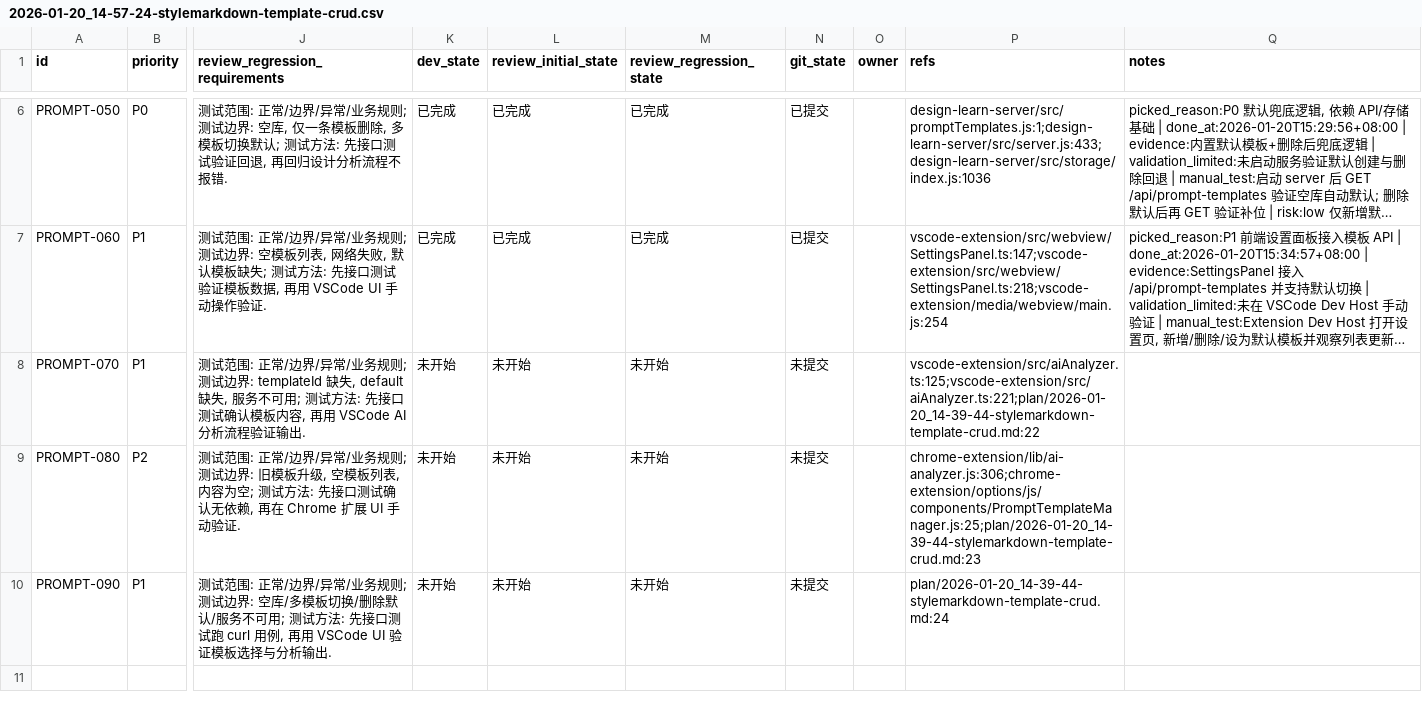
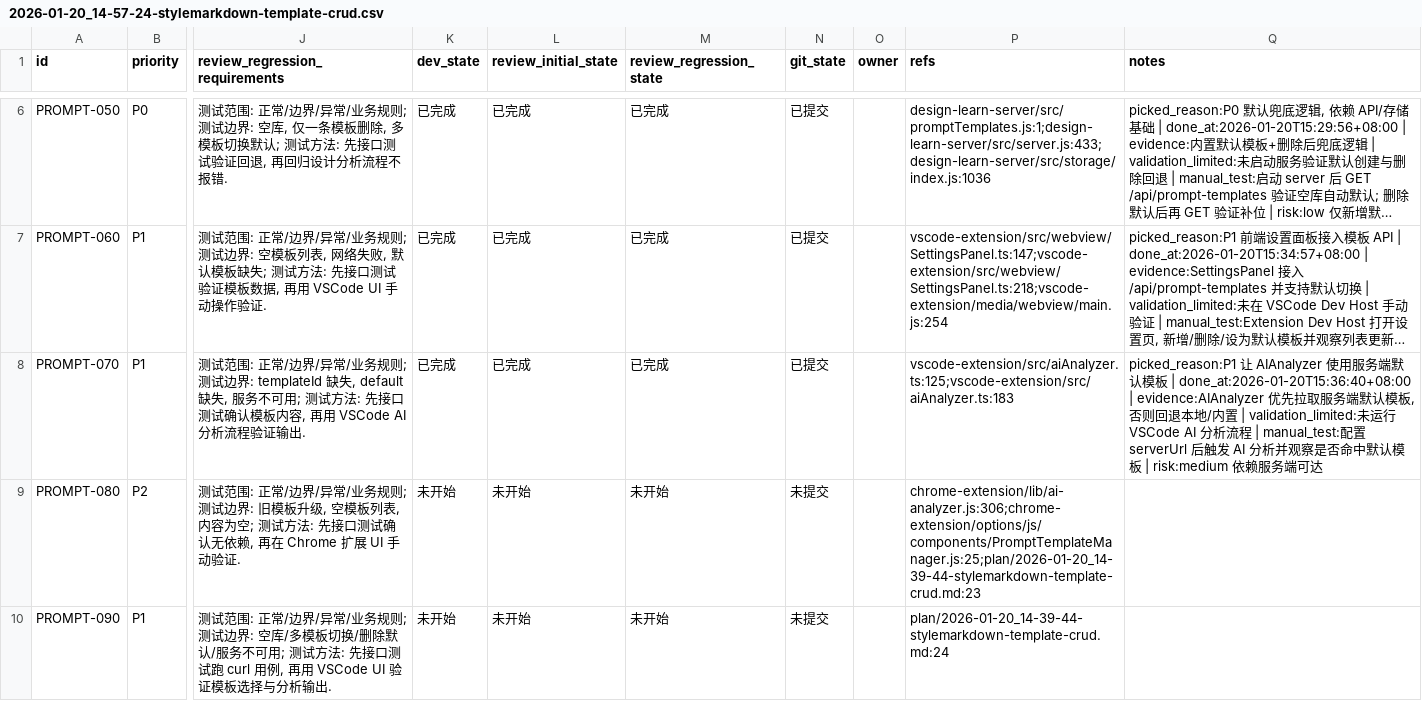
Before and after one commit to GalaxyXieyu/Design-Learn, a CSV file: issues/2026-01-20_14-57-24-stylemarkdown-template-crud.csv, drawn as a sheet; only a part is shown, gaps mark what is left out; long unchanged cells end in …; the diff names each change by its address in the sheet, - before the commit and + after, or states it on an @@ line.

Commit message:
[PROMPT-070] AIAnalyzer 使用默认模板

```diff
--- a/issues/2026-01-20_14-57-24-stylemarkdown-template-crud.csv
+++ b/issues/2026-01-20_14-57-24-stylemarkdown-template-crud.csv
-K8 (dev_state): 未开始
+K8 (dev_state): 已完成
-L8 (review_initial_state): 未开始
+L8 (review_initial_state): 已完成
-M8 (review_regression_state): 未开始
+M8 (review_regression_state): 已完成
-N8 (git_state): 未提交
+N8 (git_state): 已提交
-P8 (refs): vscode-extension/src/aiAnalyzer.ts:125;vscode-extension/src/aiAnalyzer.ts:221;plan/2026-01-20_14-39-44-stylemarkdown-template-crud.md:22
+P8 (refs): vscode-extension/src/aiAnalyzer.ts:125;vscode-extension/src/aiAnalyzer.ts:183
-Q8 (notes): (empty)
+Q8 (notes): picked_reason:P1 让 AIAnalyzer 使用服务端默认模板 | done_at:2026-01-20T15:36:40+08:00 | evidence:AIAnalyzer 优先拉取服务端默认模板, 否则回退本地/内置 | validation_limited:未运行 VSCode AI 分析流程 | manual_test:配置 serverUrl 后触发 AI 分析并观察是否命中默认模板 | risk:medium 依赖服务端可达
```
Also changed, not shown: 1 other file.
